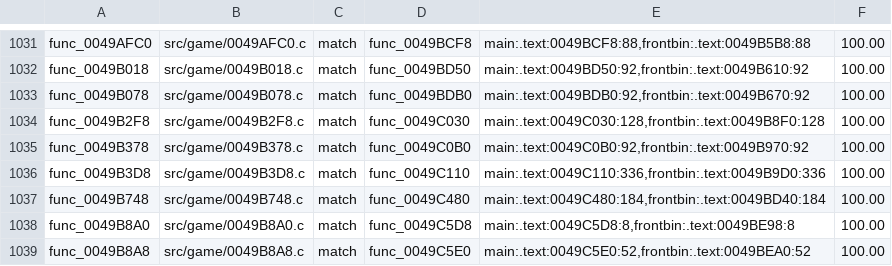
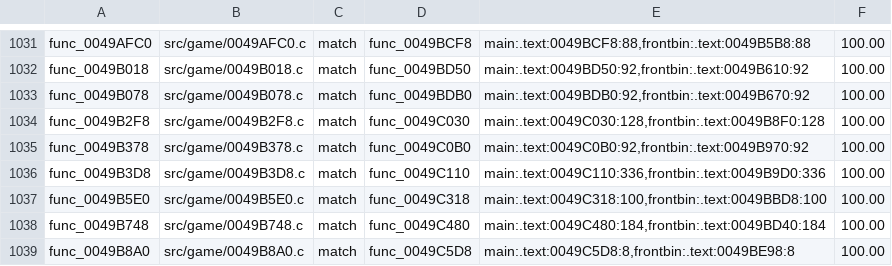
Before and after one commit to BlindFire1200/rac4-decomp, a TSV file: config/pal/map.tsv, drawn as a sheet; only a part is shown, gaps mark what is left out; the shorter side is filled out with more unchanged rows.

```diff
--- a/config/pal/map.tsv
+++ b/config/pal/map.tsv
@@ -1036,2 +1036,3 @@ func_0049B378	src/game/0049B378.c	match	func_0049C0B0	main:.text:0049C0B0:92,fro
 func_0049B3D8	src/game/0049B3D8.c	match	func_0049C110	main:.text:0049C110:336,frontbin:.text:0049B9D0:336	100.00
+func_0049B5E0	src/game/0049B5E0.c	match	func_0049C318	main:.text:0049C318:100,frontbin:.text:0049BBD8:100	100.00
 func_0049B748	src/game/0049B748.c	match	func_0049C480	main:.text:0049C480:184,frontbin:.text:0049BD40:184	100.00
```
Also changed, not shown: config/us/map.tsv, 4 other files.
